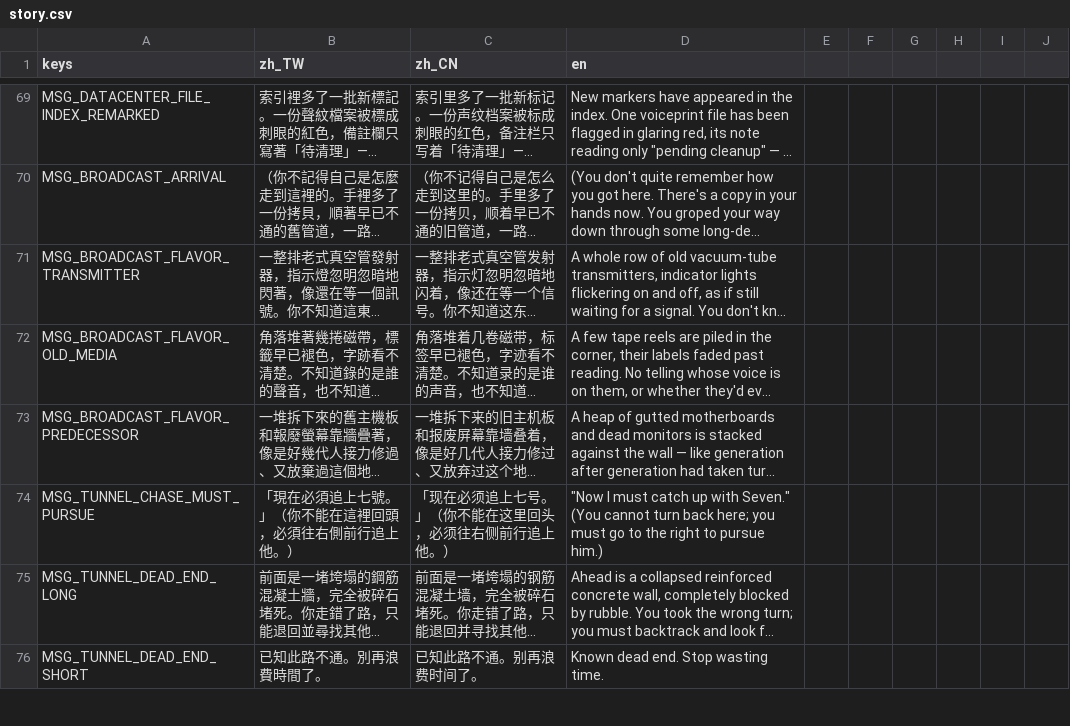
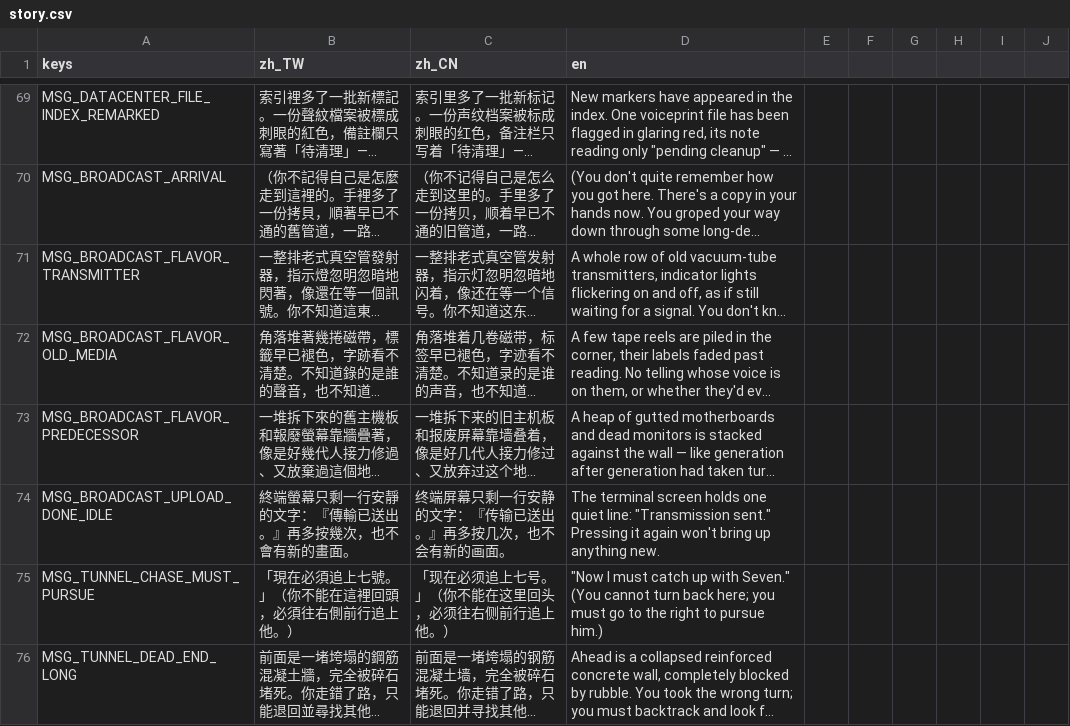
Before and after one commit to shellpig/After-The-Model, a CSV file: locale/story.csv, drawn as a sheet; only a part is shown, gaps mark what is left out; the shorter side is filled out with more unchanged rows; long unchanged cells end in …; the diff names each change by its address in the sheet, - before the commit and + after, or states it on an @@ line.

```diff
--- a/locale/story.csv
+++ b/locale/story.csv
+row 74: MSG_BROADCAST_UPLOAD_DONE_IDLE | 終端螢幕只剩一行安靜的文字：『傳輸已送出。』再多按幾次，也不會有新的畫面。 | 终端屏幕只剩一行安静的文字：『传输已送出。』再多按几次，也不会有新的画面。 | The terminal screen holds one quiet line: "Transmission sent." Pressing it again won't bring up anything new.
```
Also changed, not shown: locale/dialogue.csv, 10 other files.
